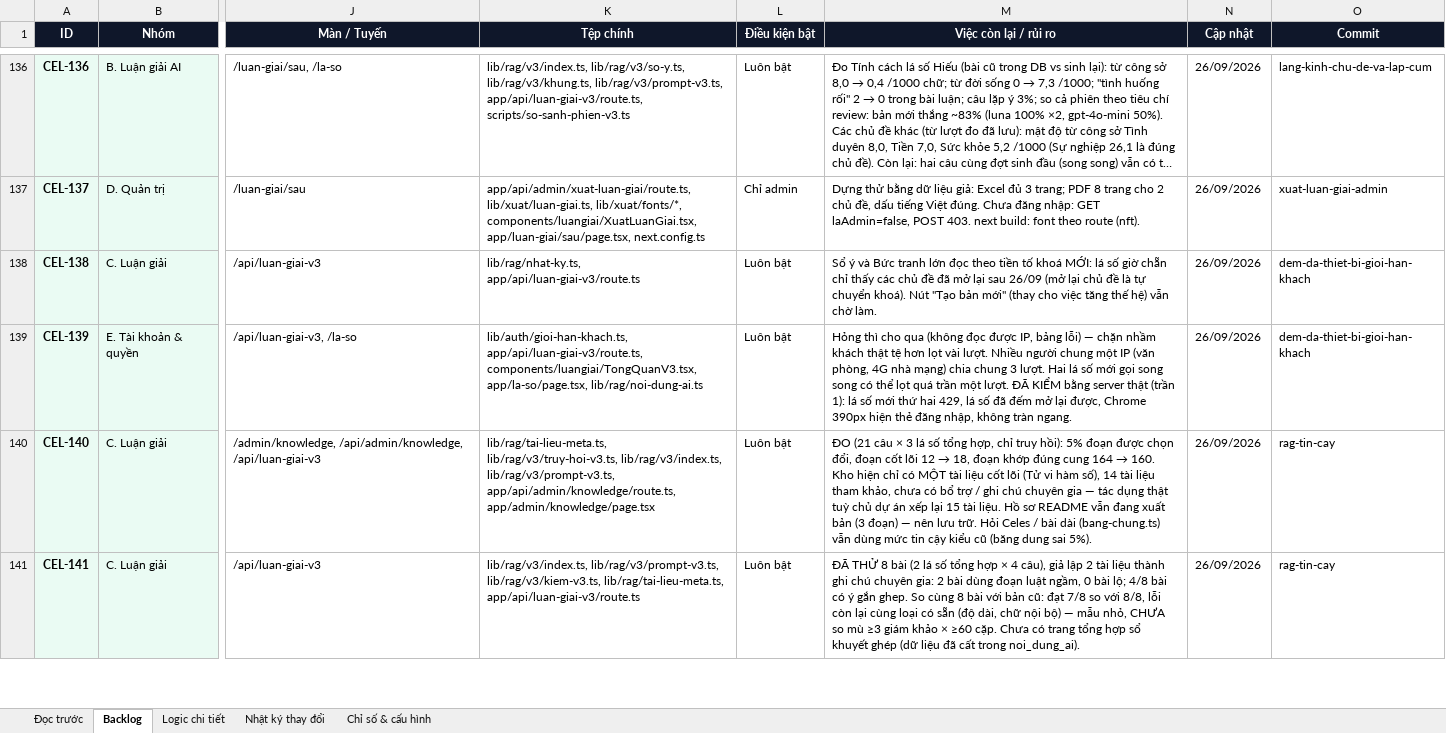
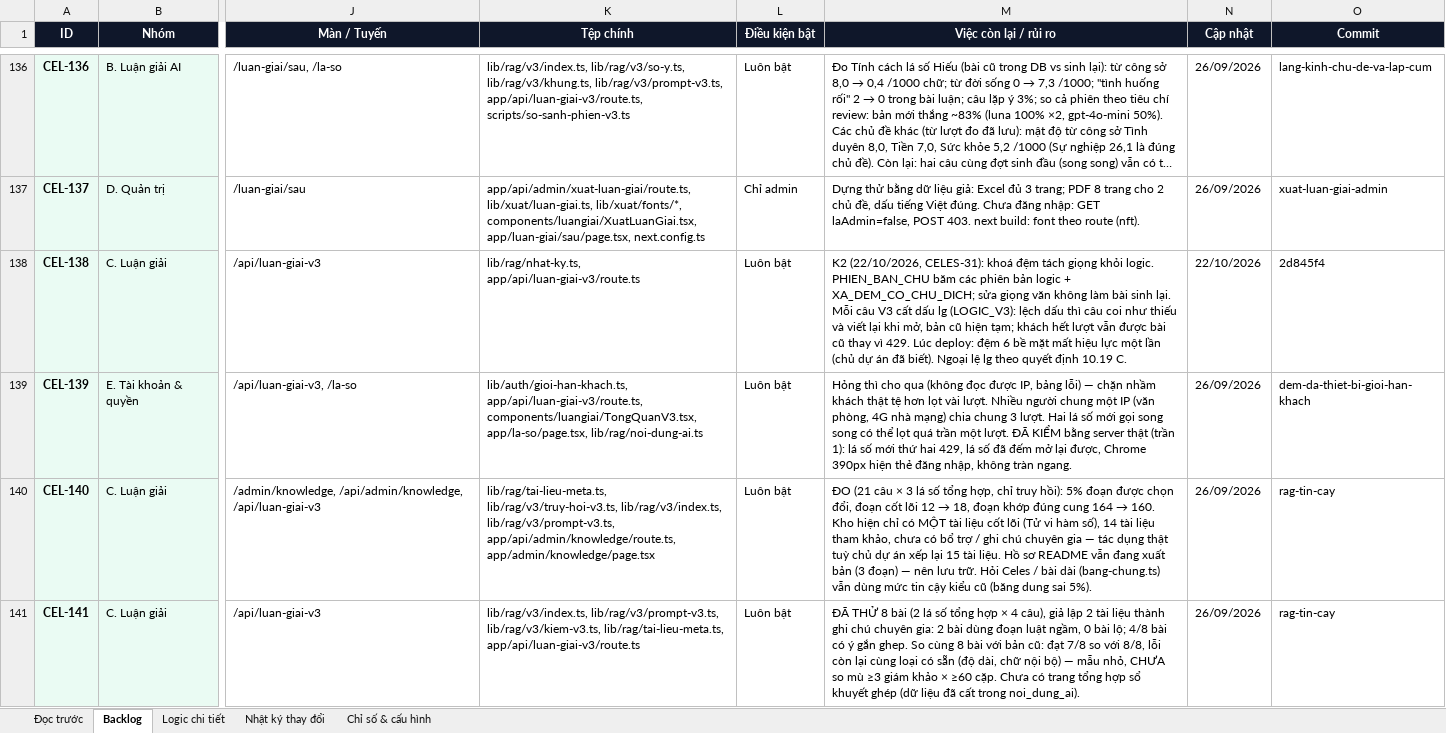
Before and after one commit to Hieuzz05/Celestia-tuvi, an Excel workbook: PRODUCT-BACKLOG.xlsx, sheet Backlog, drawn as a sheet; only a part is shown, gaps mark what is left out; long unchanged cells end in …; values as stored, in another font and other column widths than the file's, no borders; the diff covers the shown part only; the diff names each change by its address in the sheet, - before the commit and + after, or states it on an @@ line.

```diff
--- a/PRODUCT-BACKLOG.xlsx (sheet Backlog)
+++ b/PRODUCT-BACKLOG.xlsx (sheet Backlog)
-M138 (Việc còn lại / rủi ro): Sổ ý và Bức tranh lớn đọc theo tiền tố khoá MỚI: lá số giờ chẵn chỉ thấy các chủ đề đã mở lại sau 26/09 (mở lại chủ đề là tự chuyển khoá). Nút "Tạo bản mới" (thay cho việc tăng thế hệ) vẫn chờ làm.
+M138 (Việc còn lại / rủi ro): K2 (22/10/2026, CELES-31): khoá đệm tách giọng khỏi logic. PHIEN_BAN_CHU băm các phiên bản logic + XA_DEM_CO_CHU_DICH; sửa giọng văn không làm bài sinh lại. Mỗi câu V3 cất dấu lg (LOGIC_V3): lệch dấu thì câu coi như thiếu và viết lại khi mở, bản cũ hiện tạm; khách hết lượt vẫn được bài cũ thay vì 429. Lúc deploy: đệm 6 bề mặt mất hiệu lực một lần (chủ dự án đã biết). Ngoại lệ lg theo quyết định 10.19 C.
-N138 (Cập nhật): 26/09/2026
+N138 (Cập nhật): 22/10/2026
-O138 (Commit): dem-da-thiet-bi-gioi-han-khach
+O138 (Commit): 2d845f4
```
Also changed, not shown: 22 edited cells elsewhere in this sheet, sheet Logic chi tiết, sheet Nhật ký thay đổi, 4 other files.
